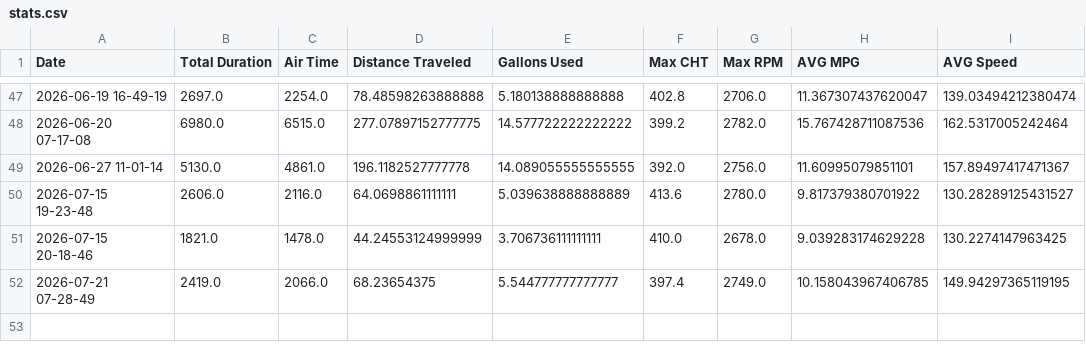
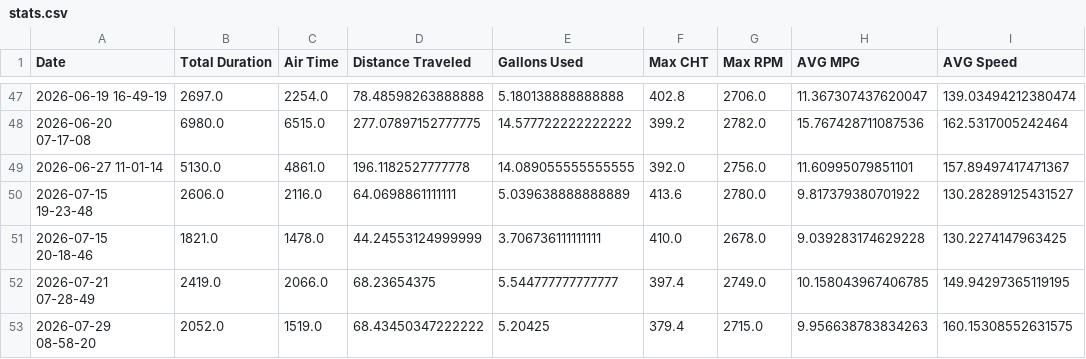
Before and after one commit to georgefahmy/N890GF-Tracker, a CSV file: static/stats.csv, drawn as a sheet; only a part is shown, gaps mark what is left out; the diff names each change by its address in the sheet, - before the commit and + after, or states it on an @@ line.

```diff
--- a/static/stats.csv
+++ b/static/stats.csv
+row 53: 2026-07-29 08-58-20 | 2052.0 | 1519.0 | 68.43450347222222 | 5.20425 | 379.4 | 2715.0 | 9.956638783834263 | 160.15308552631575
```
Also changed, not shown: 1 other file.
